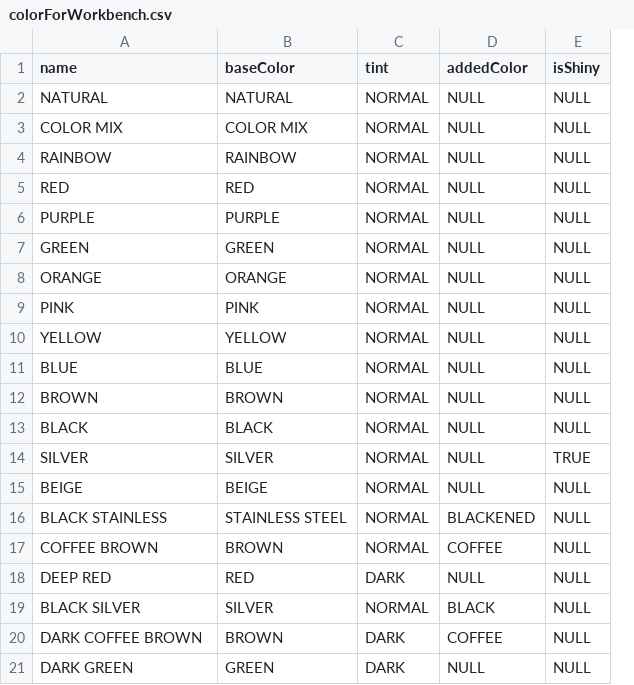
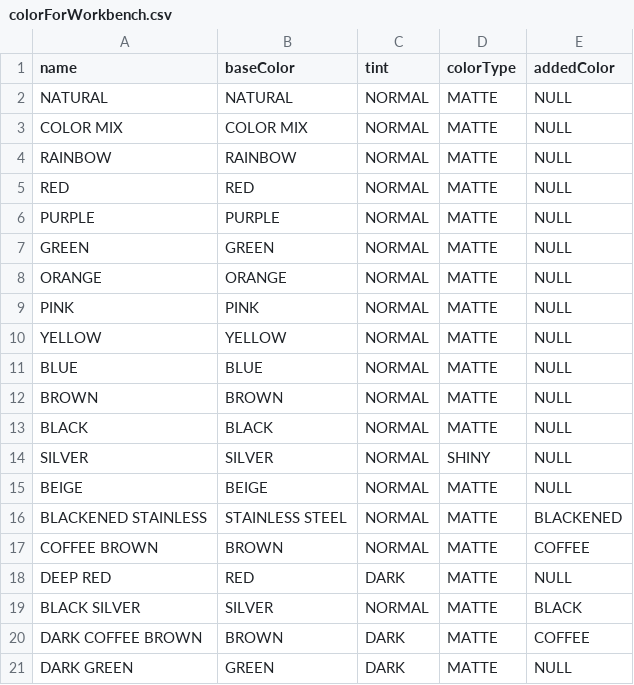
Before and after one commit to BoomProjects/mwd, a CSV file: SourceFiles/colorForWorkbench.csv, drawn as a sheet; only a part is shown; removed rows and columns are numbered as before the commit, all else as after; the diff names each change by its address in the sheet, - before the commit and + after, or states it on an @@ line.

Commit message:
colors/materials
Insert Colors and Materials, remove FKS in both tables.

```diff
--- a/SourceFiles/colorForWorkbench.csv
+++ b/SourceFiles/colorForWorkbench.csv
+column D (colorType), rows 2-21: MATTE | MATTE | MATTE | MATTE | MATTE | MATTE | MATTE | MATTE | MATTE | MATTE | MATTE | MATTE | SHINY | MATTE | MATTE | MATTE | MATTE | MATTE | MATTE | MATTE
-column E (isShiny), rows 2-21: NULL | NULL | NULL | NULL | NULL | NULL | NULL | NULL | NULL | NULL | NULL | NULL | TRUE | NULL | NULL | NULL | NULL | NULL | NULL | NULL
-A16 (name): BLACK STAINLESS
+A16 (name): BLACKENED STAINLESS
```
Also changed, not shown: 6 other files.
